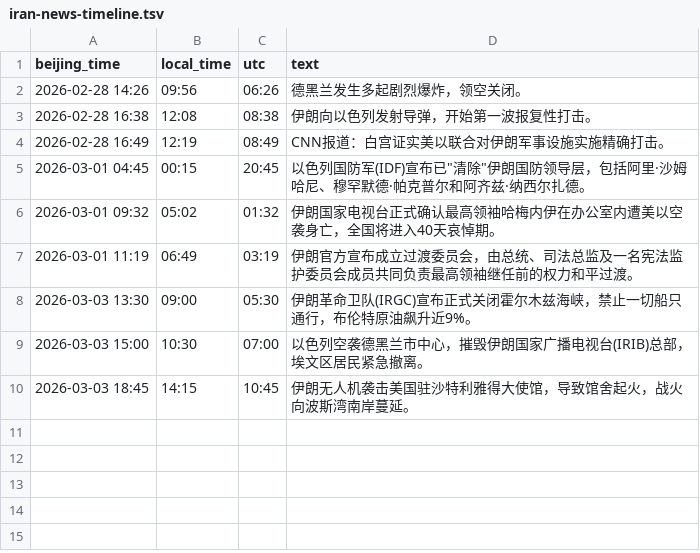
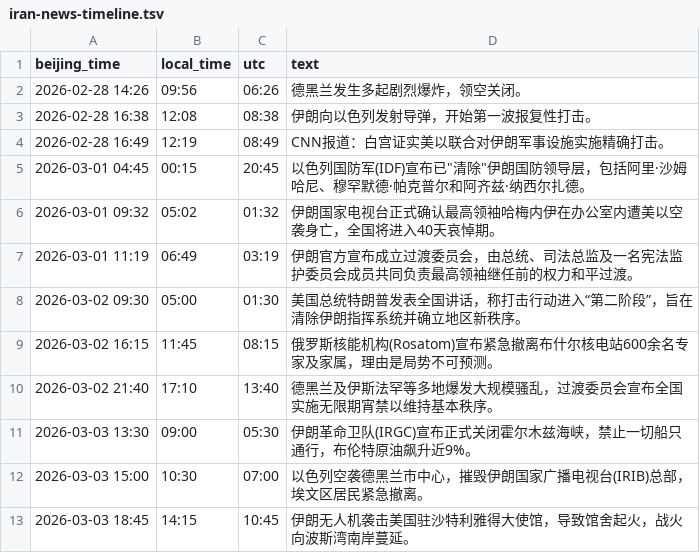
Before and after one commit to picasso250/iran-news, a TSV file: iran-news-timeline.tsv, drawn as a sheet.

Commit message:
add timeline for March 2nd and update news content

```diff
--- a/iran-news-timeline.tsv
+++ b/iran-news-timeline.tsv
@@ -7,2 +7,5 @@ beijing_time	local_time	utc	text
 2026-03-01 11:19	06:49	03:19	伊朗官方宣布成立过渡委员会，由总统、司法总监及一名宪法监护委员会成员共同负责最高领袖继任前的权力和平过渡。
+2026-03-02 09:30	05:00	01:30	美国总统特朗普发表全国讲话，称打击行动进入“第二阶段”，旨在清除伊朗指挥系统并确立地区新秩序。
+2026-03-02 16:15	11:45	08:15	俄罗斯核能机构(Rosatom)宣布紧急撤离布什尔核电站600余名专家及家属，理由是局势不可预测。
+2026-03-02 21:40	17:10	13:40	德黑兰及伊斯法罕等多地爆发大规模骚乱，过渡委员会宣布全国实施无限期宵禁以维持基本秩序。
 2026-03-03 13:30	09:00	05:30	伊朗革命卫队(IRGC)宣布正式关闭霍尔木兹海峡，禁止一切船只通行，布伦特原油飙升近9%。
```
Also changed, not shown: 2 other files.
